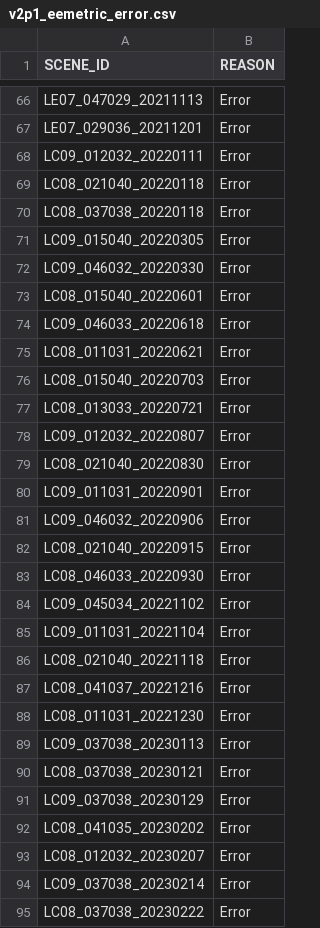
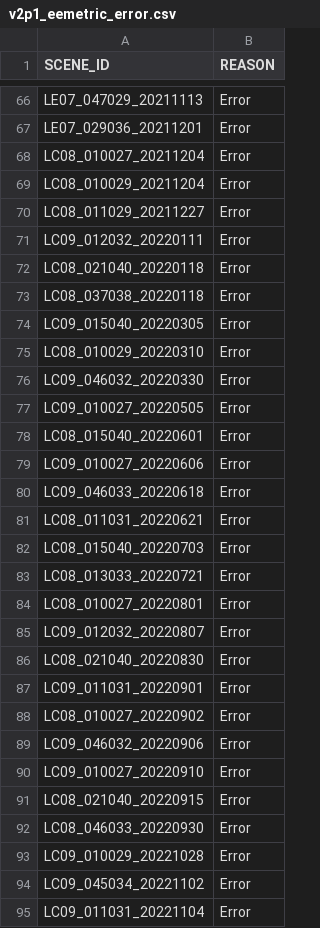
Before and after one commit to cgmorton/scene-skip-list, a CSV file: v2p1_eemetric_error.csv, drawn as a sheet; only a part is shown, gaps mark what is left out; the shorter side is filled out with more unchanged rows; the diff covers the shown part only.

```diff
--- a/v2p1_eemetric_error.csv
+++ b/v2p1_eemetric_error.csv
@@ -67,2 +67,5 @@ LE07_047029_20211113,Error
 LE07_029036_20211201,Error
+LC08_010027_20211204,Error
+LC08_010029_20211204,Error
+LC08_011029_20211227,Error
 LC09_012032_20220111,Error
@@ -71,4 +74,7 @@ LC08_037038_20220118,Error
 LC09_015040_20220305,Error
+LC08_010029_20220310,Error
 LC09_046032_20220330,Error
+LC09_010027_20220505,Error
 LC08_015040_20220601,Error
+LC09_010027_20220606,Error
 LC09_046033_20220618,Error
@@ -77,2 +83,3 @@ LC08_015040_20220703,Error
 LC08_013033_20220721,Error
+LC08_010027_20220801,Error
 LC09_012032_20220807,Error
@@ -80,5 +87,8 @@ LC08_021040_20220830,Error
 LC09_011031_20220901,Error
+LC08_010027_20220902,Error
 LC09_046032_20220906,Error
+LC09_010027_20220910,Error
 LC08_021040_20220915,Error
 LC08_046033_20220930,Error
+LC09_010029_20221028,Error
 LC09_045034_20221102,Error
```
Also changed, not shown: 12 added rows elsewhere in this file, 2 other files.
